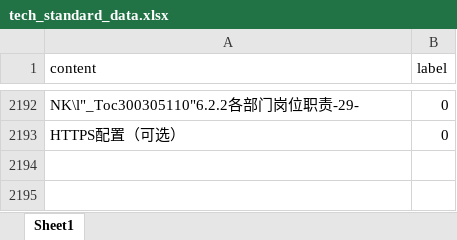
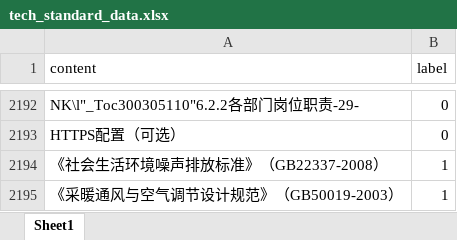
Before and after one commit to imnbwd/tech_bid_ex, an Excel workbook: training/data/tech_standard_data.xlsx, sheet Sheet1, drawn as a sheet; only a part is shown, gaps mark what is left out; values as stored, in another font and other column widths than the file's, no borders; the diff names each change by its address in the sheet, - before the commit and + after, or states it on an @@ line.

```diff
--- a/training/data/tech_standard_data.xlsx (sheet Sheet1)
+++ b/training/data/tech_standard_data.xlsx (sheet Sheet1)
+row 2194: 《社会生活环境噪声排放标准》（GB22337-2008） | 1
+row 2195: 《采暖通风与空气调节设计规范》（GB50019-2003） | 1
```
Also changed, not shown: 4 other files.
